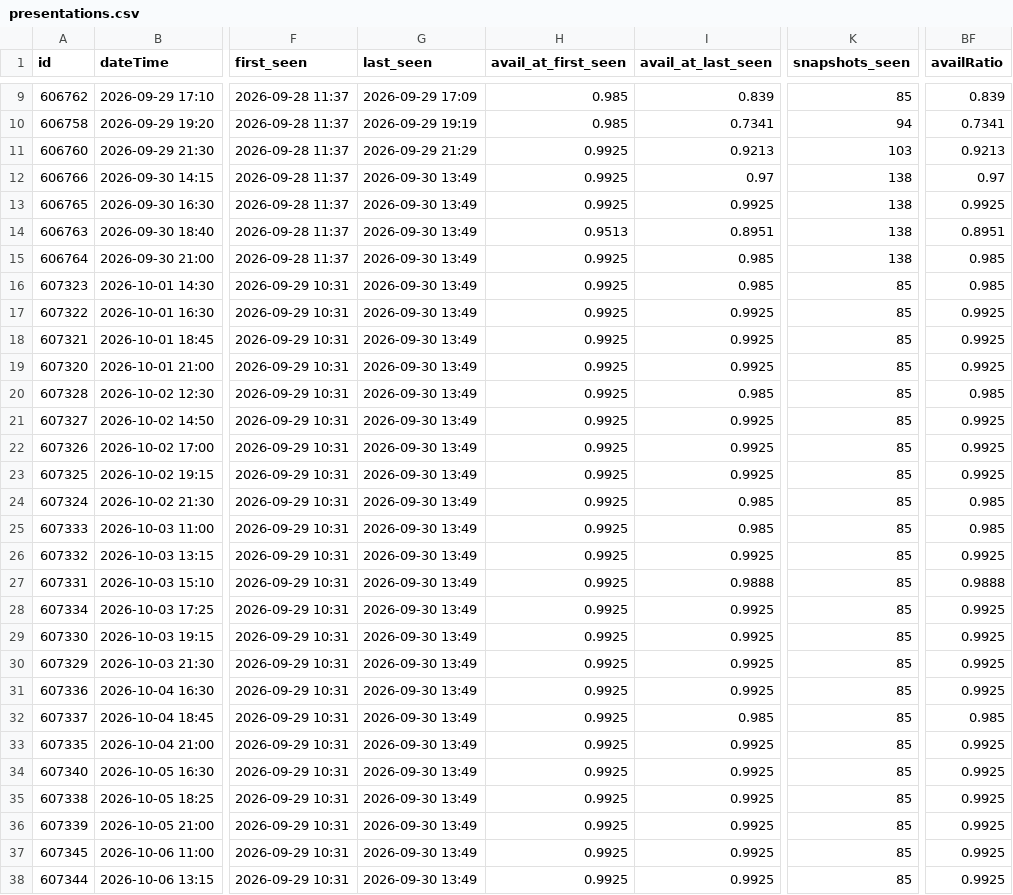
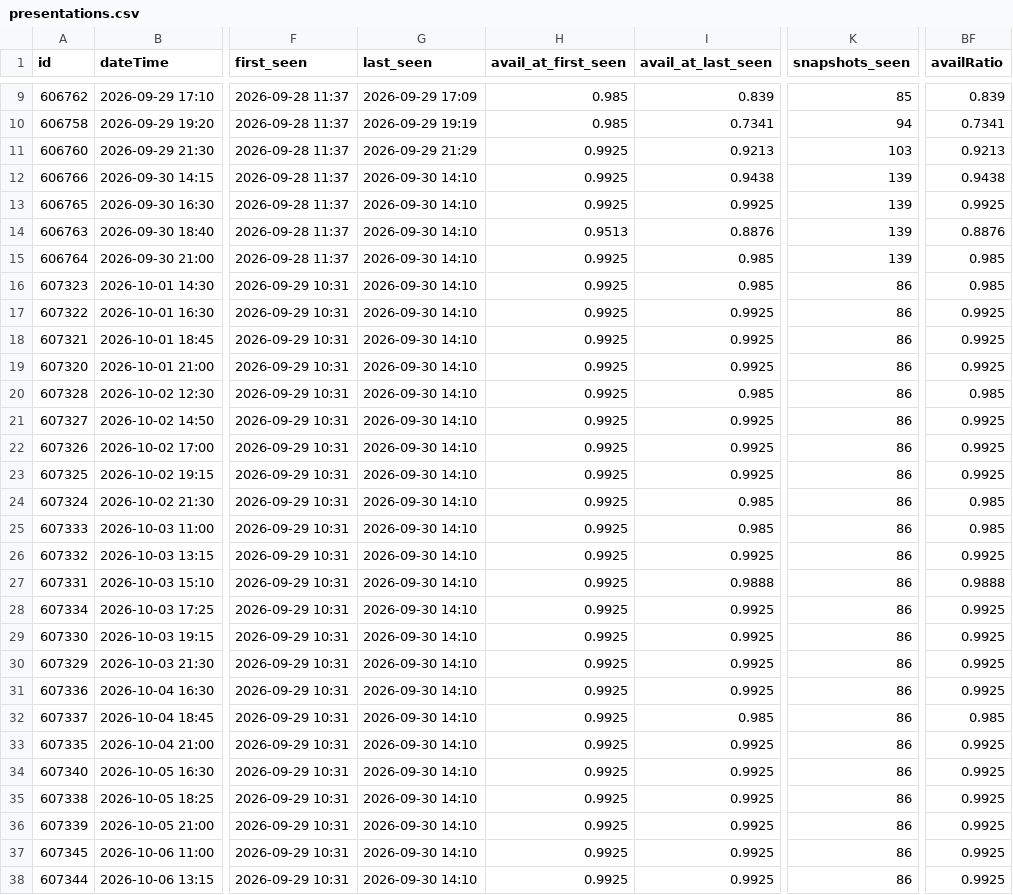
Before and after one commit to guy-go-ld/lev-smadar-tracker, a CSV file: data/presentations.csv, drawn as a sheet; only a part is shown, gaps mark what is left out; the diff covers the shown part only; the diff names each change by its address in the sheet, - before the commit and + after, or states it on an @@ line.

```diff
--- a/data/presentations.csv
+++ b/data/presentations.csv
-G12:G38 (last_seen): 2026-09-30 13:49
+G12:G38 (last_seen): 2026-09-30 14:10
-I12 (avail_at_last_seen): 0.97
+I12 (avail_at_last_seen): 0.9438
-K12:K15 (snapshots_seen): 138
+K12:K15 (snapshots_seen): 139
-BF12 (availRatio): 0.97
+BF12 (availRatio): 0.9438
-I14 (avail_at_last_seen): 0.8951
+I14 (avail_at_last_seen): 0.8876
-BF14 (availRatio): 0.8951
+BF14 (availRatio): 0.8876
-K16:K38 (snapshots_seen): 85
+K16:K38 (snapshots_seen): 86
```
Also changed, not shown: 14 edited cells elsewhere in this file, data/changes/2026-09.csv, data/runs/2026-09.csv, 4 other files.
